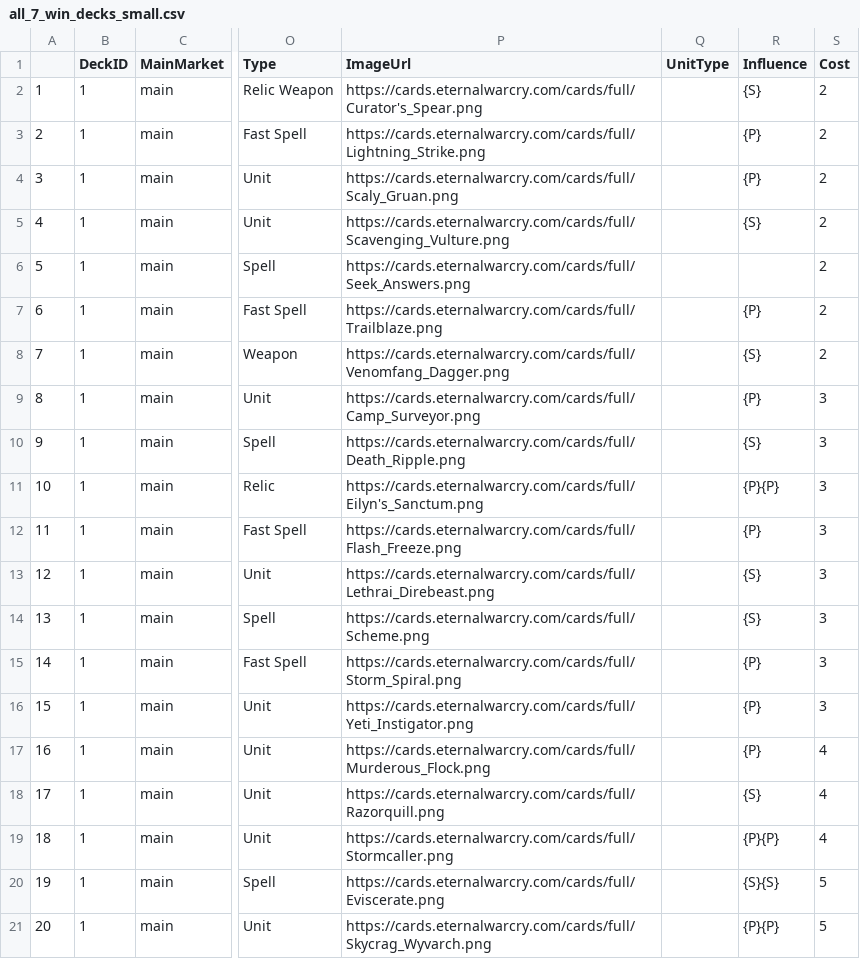
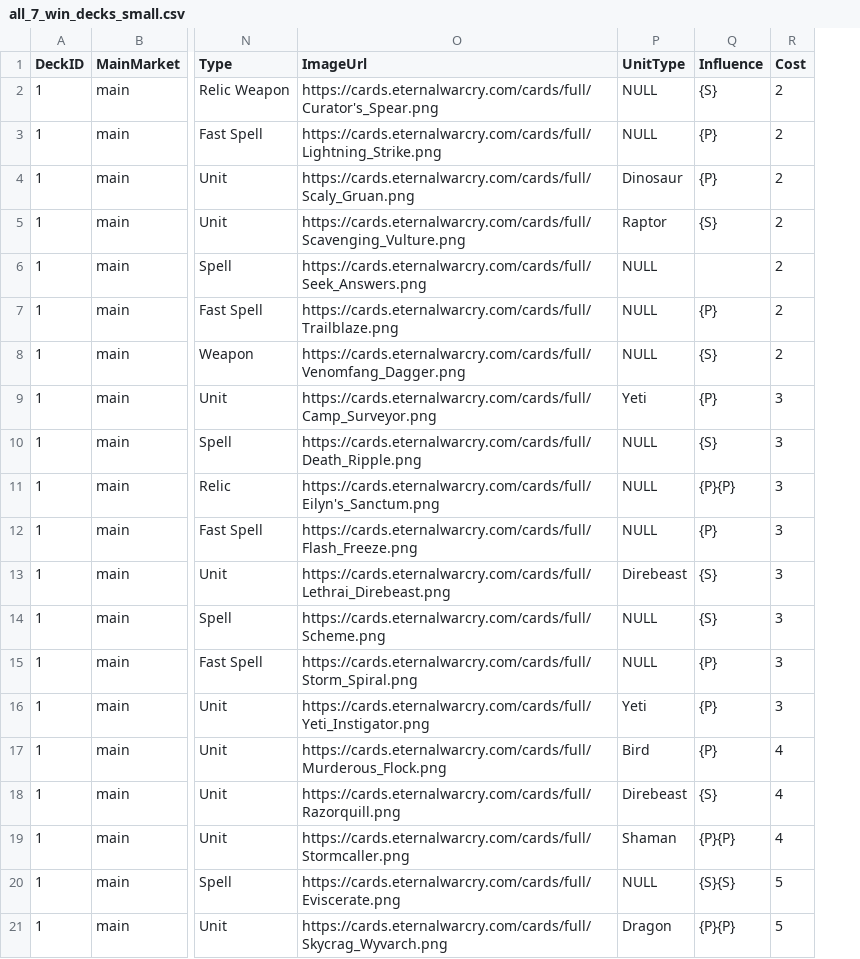
Before and after one commit to mike-bales/eternal-app, a CSV file: data/all_7_win_decks_small.csv, drawn as a sheet; only a part is shown, gaps mark what is left out; removed rows and columns are numbered as before the commit, all else as after; the diff names each change by its address in the sheet, - before the commit and + after, or states it on an @@ line.

Commit message:
changed way to save csv so unittype actually is saved as character and not empty

```diff
--- a/data/all_7_win_decks_small.csv
+++ b/data/all_7_win_decks_small.csv
-column A, rows 2-21: 1 | 2 | 3 | 4 | 5 | 6 | 7 | 8 | 9 | 10 | 11 | 12 | 13 | 14 | 15 | 16 | 17 | 18 | 19 | 20
-P2:P3 (UnitType): (empty)
+P2:P3 (UnitType): NULL
-P4 (UnitType): (empty)
+P4 (UnitType): Dinosaur
-P5 (UnitType): (empty)
+P5 (UnitType): Raptor
-P6:P8 (UnitType): (empty)
+P6:P8 (UnitType): NULL
-P9 (UnitType): (empty)
+P9 (UnitType): Yeti
-P10:P12 (UnitType): (empty)
+P10:P12 (UnitType): NULL
-P13 (UnitType): (empty)
+P13 (UnitType): Direbeast
-P14:P15 (UnitType): (empty)
+P14:P15 (UnitType): NULL
-P16 (UnitType): (empty)
+P16 (UnitType): Yeti
-P17 (UnitType): (empty)
+P17 (UnitType): Bird
-P18 (UnitType): (empty)
+P18 (UnitType): Direbeast
-P19 (UnitType): (empty)
+P19 (UnitType): Shaman
-P20 (UnitType): (empty)
+P20 (UnitType): NULL
-P21 (UnitType): (empty)
+P21 (UnitType): Dragon
```
Also changed, not shown: 2 other files.
